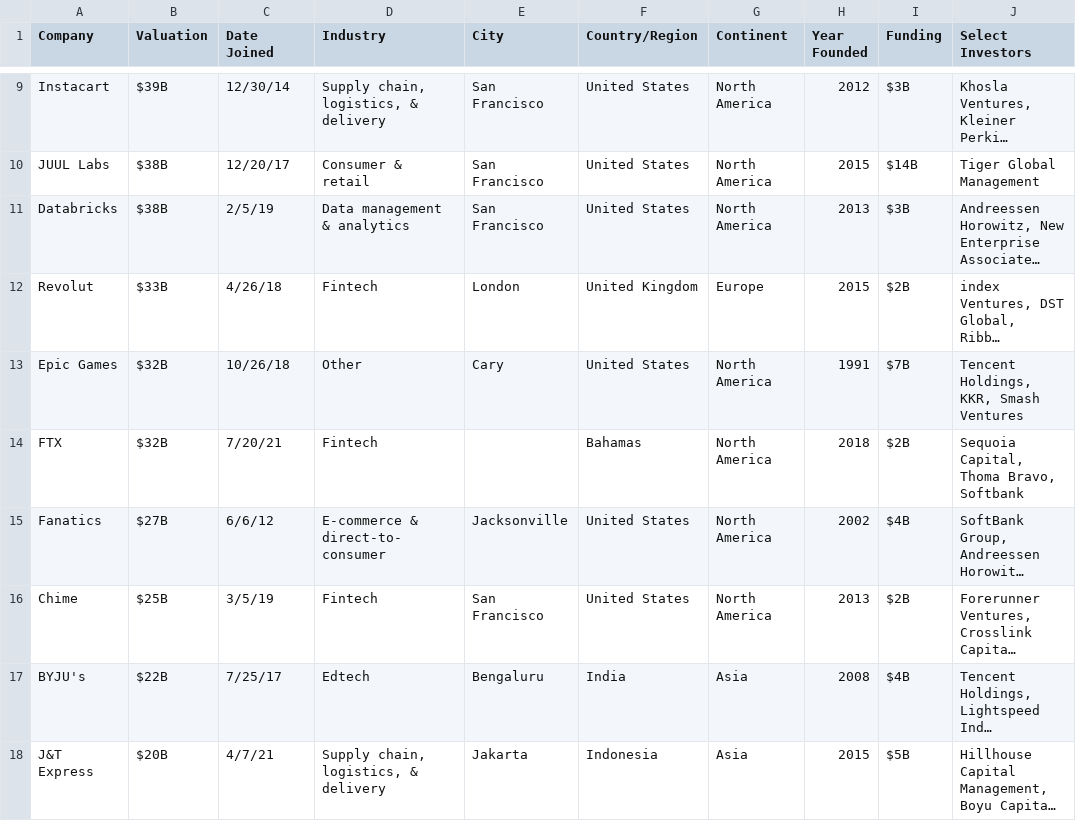
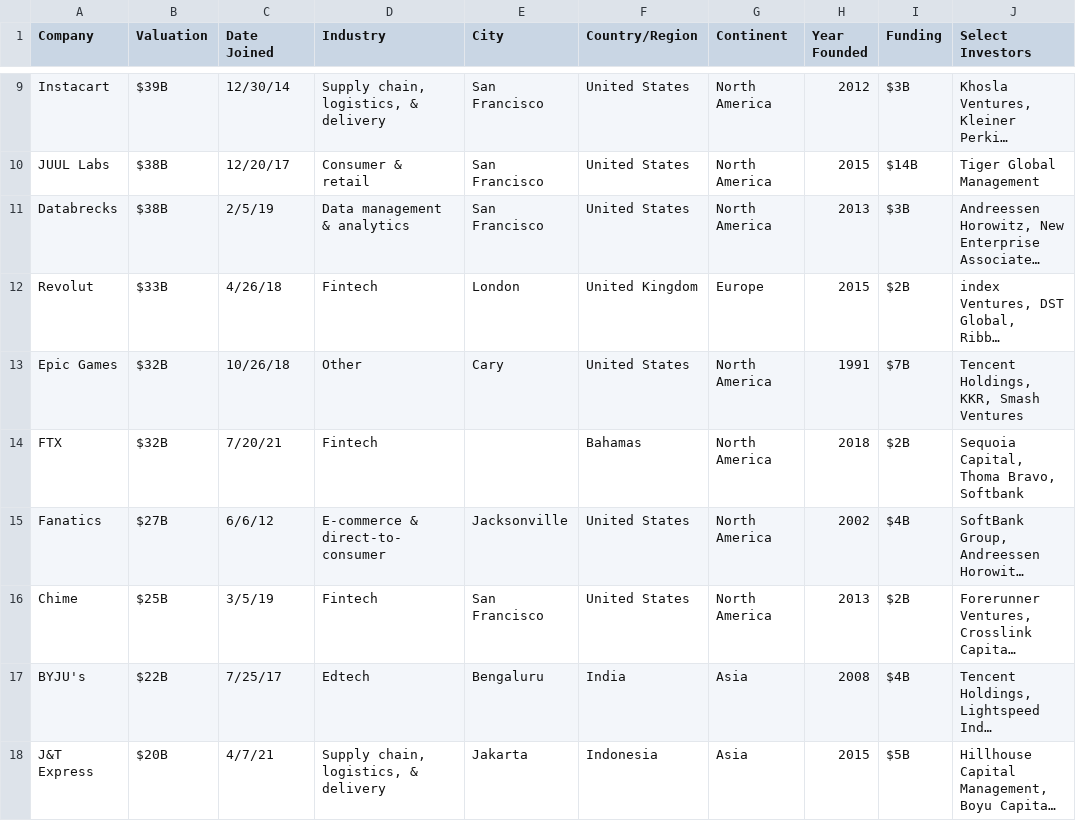
Before and after one commit to uxfab/portfolio, a CSV file: data/Unicorn_Companies.csv, drawn as a sheet; only a part is shown, gaps mark what is left out; long unchanged cells end in …; the diff names each change by its address in the sheet, - before the commit and + after, or states it on an @@ line.

```diff
--- a/data/Unicorn_Companies.csv
+++ b/data/Unicorn_Companies.csv
-A11 (Company): Databricks
+A11 (Company): Databrecks
```
Also changed, not shown: 4 other files.
